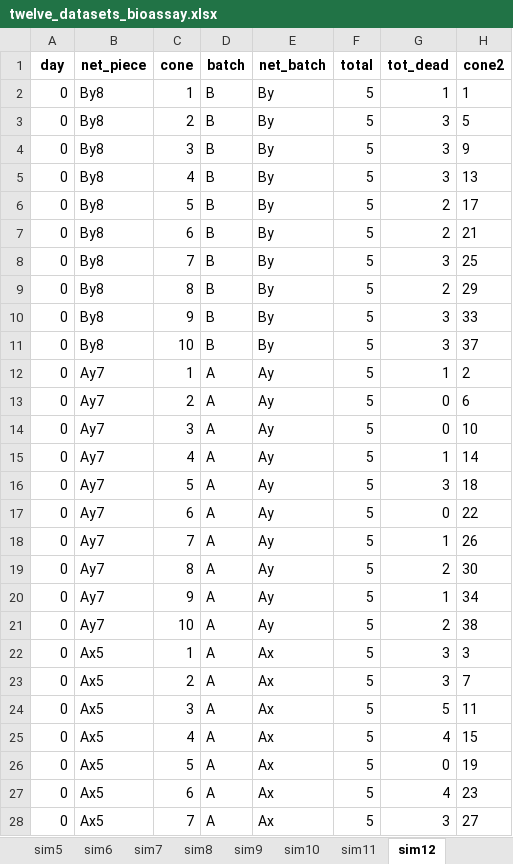
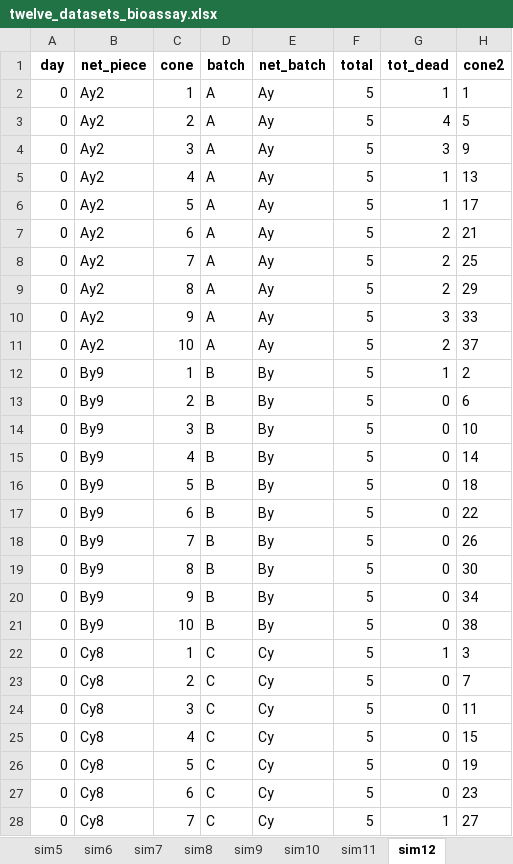
Before and after one commit to JDChallenger/WHO_NI_Tutorial, an Excel workbook: Regeneration_Time/twelve_datasets_bioassay.xlsx, sheet sim12, drawn as a sheet; only a part is shown; values as stored, in another font and other column widths than the file's, no borders; the diff covers the shown part only; the diff names each change by its address in the sheet, - before the commit and + after, or states it on an @@ line.

Commit message:
Simulated datasets have been replaced: now, on each day, a sample from each batch must be tested

```diff
--- a/Regeneration_Time/twelve_datasets_bioassay.xlsx (sheet sim12)
+++ b/Regeneration_Time/twelve_datasets_bioassay.xlsx (sheet sim12)
-B2:B11 (net_piece): By8
+B2:B11 (net_piece): Ay2
-D2:D11 (batch): B
+D2:D11 (batch): A
-E2:E11 (net_batch): By
+E2:E11 (net_batch): Ay
-G3 (tot_dead): 3
+G3 (tot_dead): 4
-G5 (tot_dead): 3
+G5 (tot_dead): 1
-G6 (tot_dead): 2
+G6 (tot_dead): 1
-G8 (tot_dead): 3
+G8 (tot_dead): 2
-G11 (tot_dead): 3
+G11 (tot_dead): 2
-B12:B21 (net_piece): Ay7
+B12:B21 (net_piece): By9
-D12:D21 (batch): A
+D12:D21 (batch): B
-E12:E21 (net_batch): Ay
+E12:E21 (net_batch): By
-G15 (tot_dead): 1
+G15 (tot_dead): 0
-G16 (tot_dead): 3
+G16 (tot_dead): 0
-G18 (tot_dead): 1
+G18 (tot_dead): 0
-G19 (tot_dead): 2
+G19 (tot_dead): 0
-G20 (tot_dead): 1
+G20 (tot_dead): 0
-G21 (tot_dead): 2
+G21 (tot_dead): 0
-B22:B28 (net_piece): Ax5
+B22:B28 (net_piece): Cy8
-D22:D28 (batch): A
+D22:D28 (batch): C
-E22:E28 (net_batch): Ax
+E22:E28 (net_batch): Cy
-G22 (tot_dead): 3
+G22 (tot_dead): 1
-G23 (tot_dead): 3
+G23 (tot_dead): 0
-G24 (tot_dead): 5
+G24 (tot_dead): 0
-G25 (tot_dead): 4
+G25 (tot_dead): 0
-G27 (tot_dead): 4
+G27 (tot_dead): 0
-G28 (tot_dead): 3
+G28 (tot_dead): 1
```
Also changed, not shown: 1372 edited cells elsewhere in this sheet, sheet sim9, sheet sim5, sheet sim6, sheet sim10, sheet sim1, sheet sim7, 5 more sheets, 3 other files.
